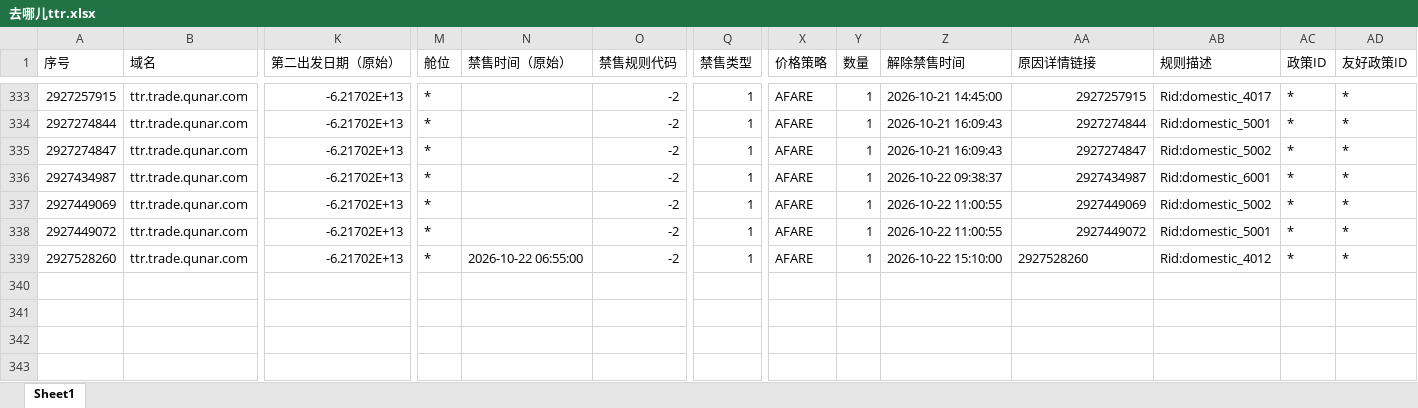
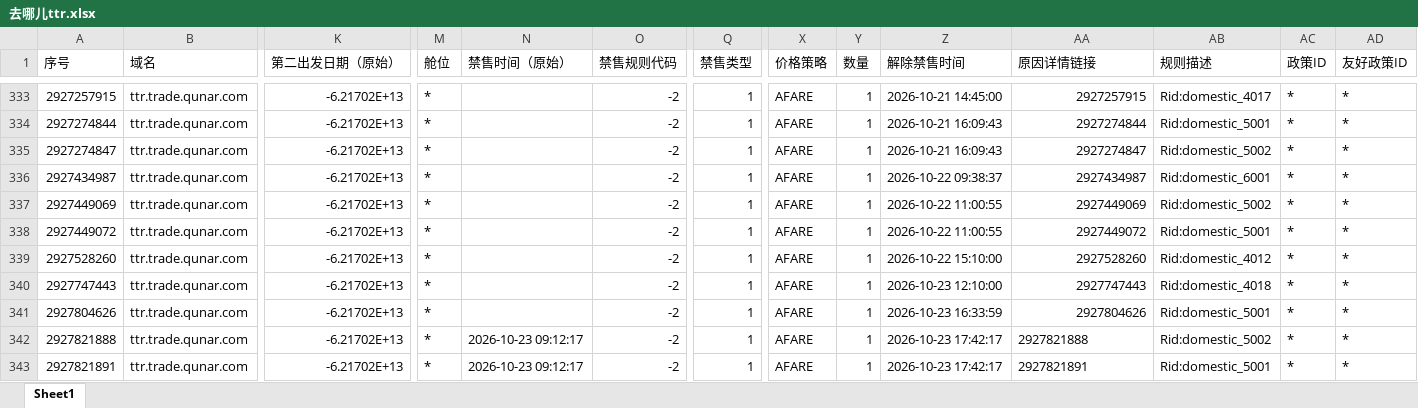
Before and after one commit to LUOcheng487/-, an Excel workbook: data/去哪儿ttr.xlsx, sheet Sheet1, drawn as a sheet; only a part is shown, gaps mark what is left out; values as stored, in another font and other column widths than the file's, no borders; rows hold the shown columns only; the diff names each change by its address in the sheet, - before the commit and + after, or states it on an @@ line.

```diff
--- a/data/去哪儿ttr.xlsx (sheet Sheet1)
+++ b/data/去哪儿ttr.xlsx (sheet Sheet1)
-N339 (禁售时间（原始）): 2026-10-22 06:55:00
+N339 (禁售时间（原始）): (empty)
-AA339 alignment: left
+AA339 alignment: right
+row 340: 2927747443 | ttr.trade.qunar.com | -6.21702E+13 | * |  | -2 | 1 | AFARE | 1 | 2026-10-23 12:10:00 | 2927747443 | Rid:domestic_4018 | * | *
+row 341: 2927804626 | ttr.trade.qunar.com | -6.21702E+13 | * |  | -2 | 1 | AFARE | 1 | 2026-10-23 16:33:59 | 2927804626 | Rid:domestic_5001 | * | *
+row 342: 2927821888 | ttr.trade.qunar.com | -6.21702E+13 | * | 2026-10-23 09:12:17 | -2 | 1 | AFARE | 1 | 2026-10-23 17:42:17 | 2927821888 | Rid:domestic_5002 | * | *
+row 343: 2927821891 | ttr.trade.qunar.com | -6.21702E+13 | * | 2026-10-23 09:12:17 | -2 | 1 | AFARE | 1 | 2026-10-23 17:42:17 | 2927821891 | Rid:domestic_5001 | * | *
```
Also changed, not shown: data/去哪儿xss.xlsx, data/携程.xlsx, 3 other files.
